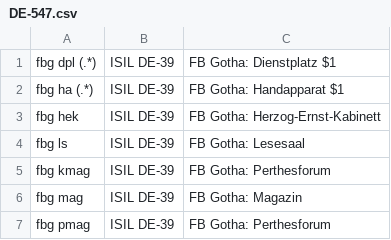
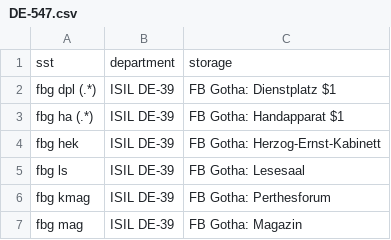
Before and after one commit to gbv/daia-config, a CSV file: sstmap/DE-547.csv, drawn as a sheet; only a part is shown; the shorter side is filled out with more unchanged rows.

Commit message:
Update DE-547.csv

```diff
--- a/sstmap/DE-547.csv
+++ b/sstmap/DE-547.csv
@@ -1 +1,2 @@
+sst, department, storage
 fbg dpl (.*) ,ISIL DE-39 ,FB Gotha: Dienstplatz $1
```
